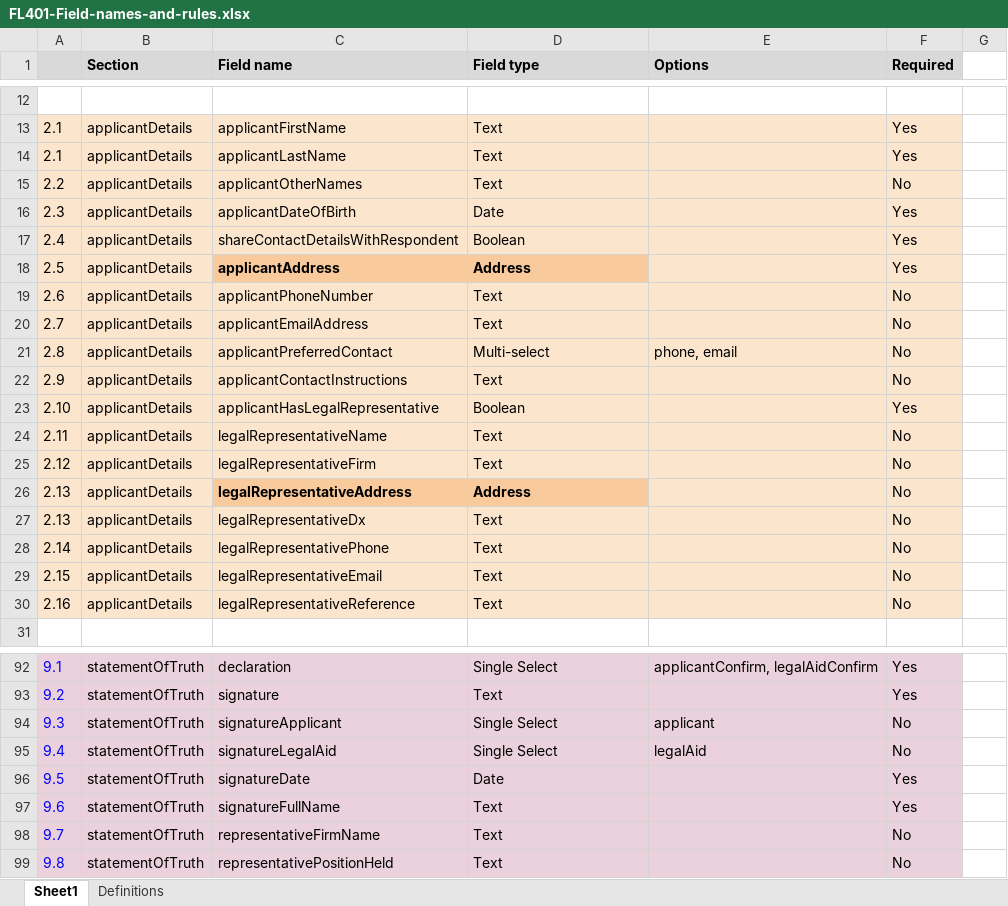
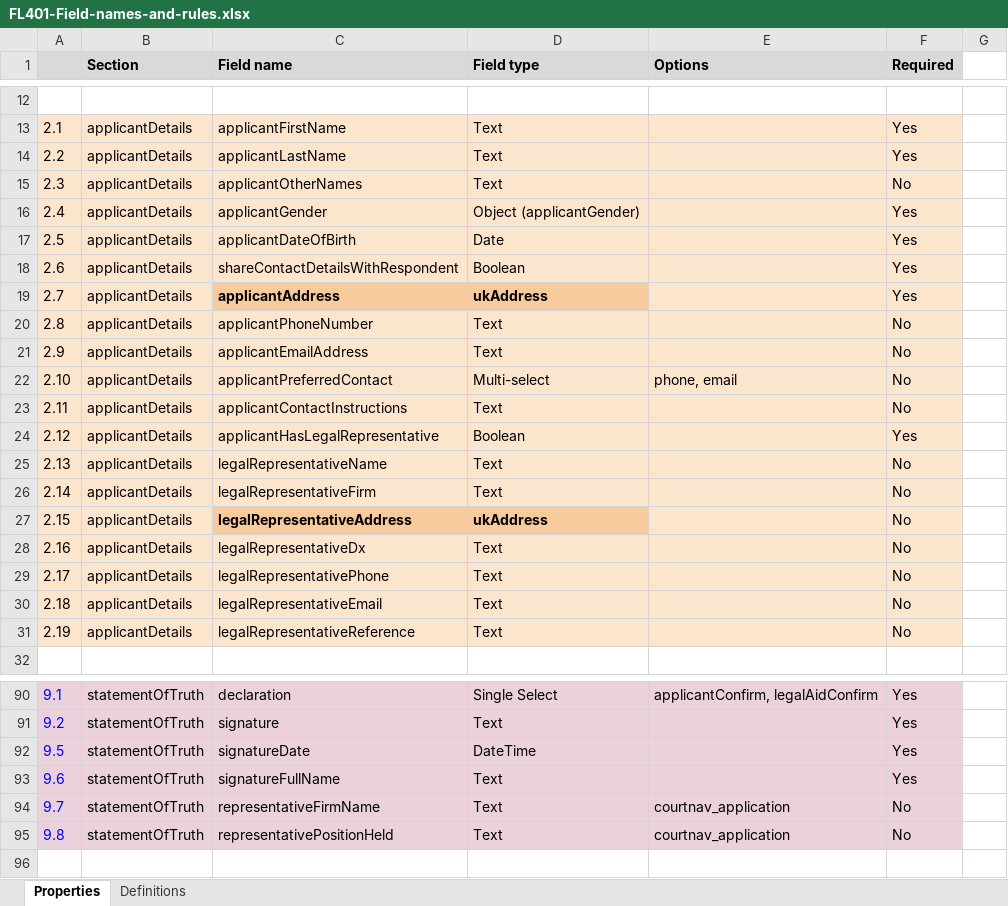
Before and after one commit to electricputty/FL401-data-schema, an Excel workbook: resources/FL401-Field-names-and-rules.xlsx, sheet Properties, drawn as a sheet; only a part is shown, gaps mark what is left out; values as stored, in another font and other column widths than the file's, no borders; charts and pictures not drawn; removed rows and columns are numbered as before the commit, all else as after; the diff covers the shown part only; the diff names each change by its address in the sheet, - before the commit and + after, or states it on an @@ line.

```diff
--- a/resources/FL401-Field-names-and-rules.xlsx (sheet Properties)
+++ b/resources/FL401-Field-names-and-rules.xlsx (sheet Properties)
-sheet tab: Sheet1
+sheet tab: Properties
-A14: 2.1
+A14: 2.2
-A15: 2.2
+A15: 2.3
+row 16: 2.4 | applicantDetails | applicantGender | Object (applicantGender) |  | Yes
-A17: 2.3
+A17: 2.5
-A18: 2.4
+A18: 2.6
-A19: 2.5
+A19: 2.7
-D19 (Field type): Address
+D19 (Field type): ukAddress
-A20: 2.6
+A20: 2.8
-A21: 2.7
+A21: 2.9
-A22: 2.8
+A22: 2.10
-A23: 2.9
+A23: 2.11
-A24: 2.10
+A24: 2.12
-A25: 2.11
+A25: 2.13
-A26: 2.12
+A26: 2.14
-A27: 2.13
+A27: 2.15
-D27 (Field type): Address
+D27 (Field type): ukAddress
-A28: 2.13
+A28: 2.16
-A29: 2.14
+A29: 2.17
-A30: 2.15
+A30: 2.18
-A31: 2.16
+A31: 2.19
-row 94: 9.3 | statementOfTruth | signatureApplicant | Single Select | applicant | No
-row 95: 9.4 | statementOfTruth | signatureLegalAid | Single Select | legalAid | No
-D92 (Field type): Date
+D92 (Field type): DateTime
-E94:E95 (Options): (empty)
+E94:E95 (Options): courtnav_application
```
Also changed, not shown: 3 removed rows, 16 edited cells and cell formats elsewhere in this sheet, sheet Definitions, hidden cells.
